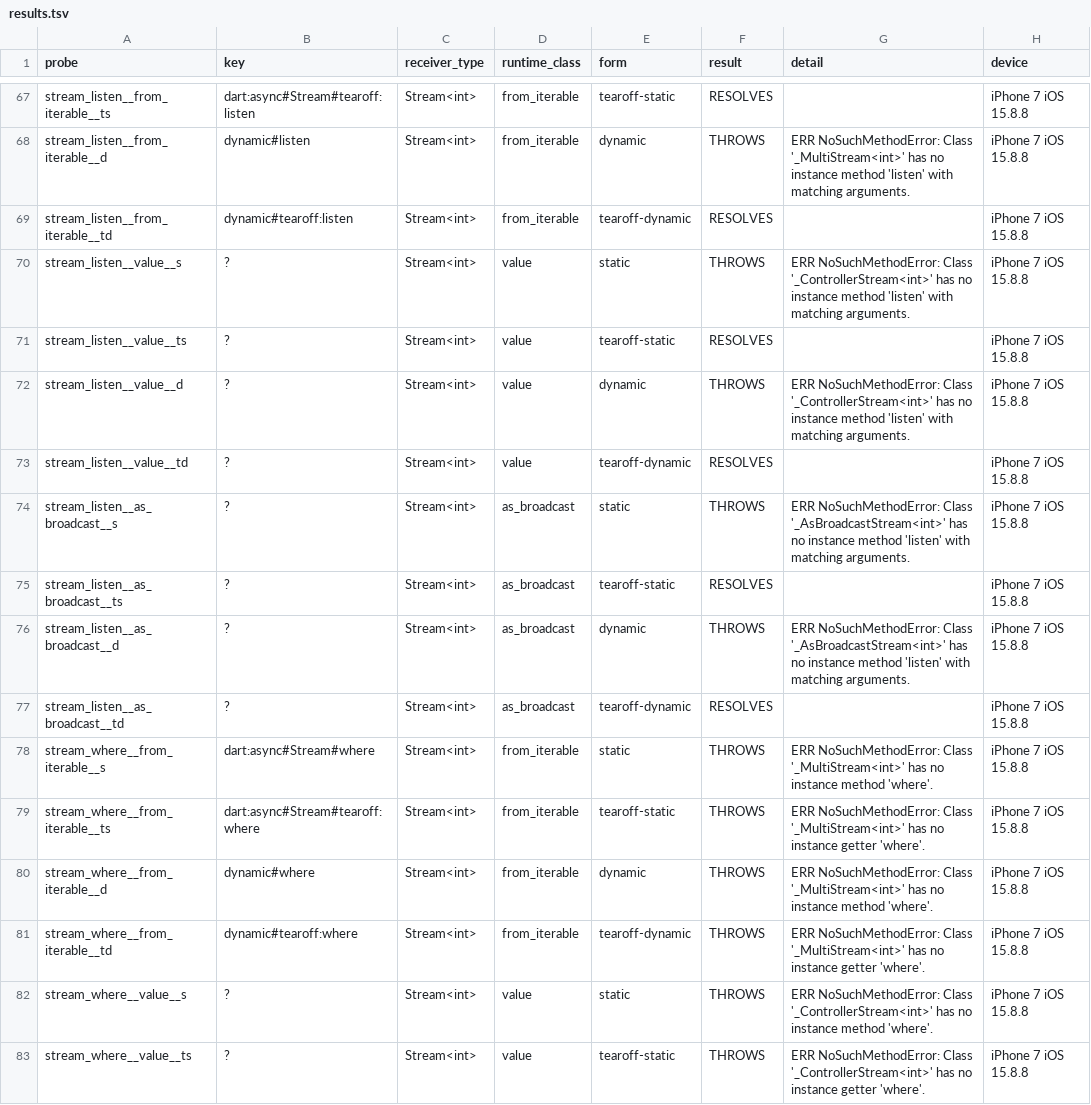
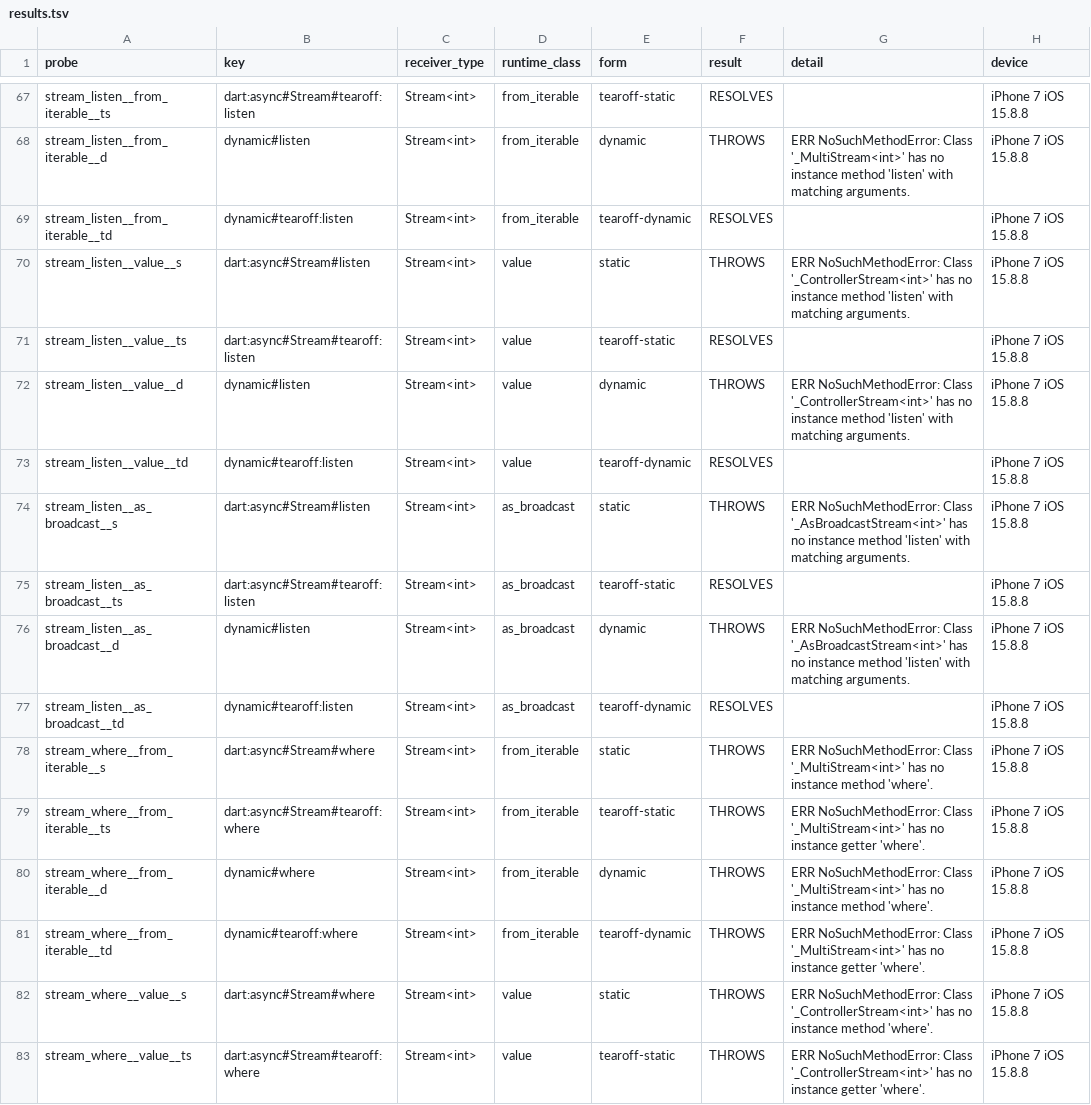
Before and after one commit to mml555/shorebird, a TSV file: selfhost/engine/route_b/device_run/sdk_members/result/results.tsv, drawn as a sheet; only a part is shown, gaps mark what is left out; the diff covers the shown part only.

Commit message:
selfhost(route_b): key every device probe, add evidence columns, label host-only verdicts, state the scope
Probes with no host key take their siblings' key (dynamic: the selector); tables.py and compare.py stop on an unkeyed probe. members.tsv gets probe and class counts and a thin flag, CRASH(host) is its own verdict, RESULT.md opens with the scope. release_probe.sh and bin/release.sh pass the API key to curl through a file descriptor.

```diff
--- a/selfhost/engine/route_b/device_run/sdk_members/result/results.tsv
+++ b/selfhost/engine/route_b/device_run/sdk_members/result/results.tsv
@@ -69,10 +69,10 @@ stream_listen__from_iterable__d	dynamic#listen	Stream<int>	from_iterable	dynamic
 stream_listen__from_iterable__td	dynamic#tearoff:listen	Stream<int>	from_iterable	tearoff-dynamic	RESOLVES		iPhone 7 iOS 15.8.8
-stream_listen__value__s	?	Stream<int>	value	static	THROWS	ERR NoSuchMethodError: Class '_ControllerStream<int>' has no instance method 'listen' with matching arguments.	iPhone 7 iOS 15.8.8
-stream_listen__value__ts	?	Stream<int>	value	tearoff-static	RESOLVES		iPhone 7 iOS 15.8.8
-stream_listen__value__d	?	Stream<int>	value	dynamic	THROWS	ERR NoSuchMethodError: Class '_ControllerStream<int>' has no instance method 'listen' with matching arguments.	iPhone 7 iOS 15.8.8
-stream_listen__value__td	?	Stream<int>	value	tearoff-dynamic	RESOLVES		iPhone 7 iOS 15.8.8
-stream_listen__as_broadcast__s	?	Stream<int>	as_broadcast	static	THROWS	ERR NoSuchMethodError: Class '_AsBroadcastStream<int>' has no instance method 'listen' with matching arguments.	iPhone 7 iOS 15.8.8
-stream_listen__as_broadcast__ts	?	Stream<int>	as_broadcast	tearoff-static	RESOLVES		iPhone 7 iOS 15.8.8
-stream_listen__as_broadcast__d	?	Stream<int>	as_broadcast	dynamic	THROWS	ERR NoSuchMethodError: Class '_AsBroadcastStream<int>' has no instance method 'listen' with matching arguments.	iPhone 7 iOS 15.8.8
-stream_listen__as_broadcast__td	?	Stream<int>	as_broadcast	tearoff-dynamic	RESOLVES		iPhone 7 iOS 15.8.8
+stream_listen__value__s	dart:async#Stream#listen	Stream<int>	value	static	THROWS	ERR NoSuchMethodError: Class '_ControllerStream<int>' has no instance method 'listen' with matching arguments.	iPhone 7 iOS 15.8.8
+stream_listen__value__ts	dart:async#Stream#tearoff:listen	Stream<int>	value	tearoff-static	RESOLVES		iPhone 7 iOS 15.8.8
+stream_listen__value__d	dynamic#listen	Stream<int>	value	dynamic	THROWS	ERR NoSuchMethodError: Class '_ControllerStream<int>' has no instance method 'listen' with matching arguments.	iPhone 7 iOS 15.8.8
+stream_listen__value__td	dynamic#tearoff:listen	Stream<int>	value	tearoff-dynamic	RESOLVES		iPhone 7 iOS 15.8.8
+stream_listen__as_broadcast__s	dart:async#Stream#listen	Stream<int>	as_broadcast	static	THROWS	ERR NoSuchMethodError: Class '_AsBroadcastStream<int>' has no instance method 'listen' with matching arguments.	iPhone 7 iOS 15.8.8
+stream_listen__as_broadcast__ts	dart:async#Stream#tearoff:listen	Stream<int>	as_broadcast	tearoff-static	RESOLVES		iPhone 7 iOS 15.8.8
+stream_listen__as_broadcast__d	dynamic#listen	Stream<int>	as_broadcast	dynamic	THROWS	ERR NoSuchMethodError: Class '_AsBroadcastStream<int>' has no instance method 'listen' with matching arguments.	iPhone 7 iOS 15.8.8
+stream_listen__as_broadcast__td	dynamic#tearoff:listen	Stream<int>	as_broadcast	tearoff-dynamic	RESOLVES		iPhone 7 iOS 15.8.8
 stream_where__from_iterable__s	dart:async#Stream#where	Stream<int>	from_iterable	static	THROWS	ERR NoSuchMethodError: Class '_MultiStream<int>' has no instance method 'where'.	iPhone 7 iOS 15.8.8
@@ -81,3 +81,3 @@ stream_where__from_iterable__d	dynamic#where	Stream<int>	from_iterable	dynamic	T
 stream_where__from_iterable__td	dynamic#tearoff:where	Stream<int>	from_iterable	tearoff-dynamic	THROWS	ERR NoSuchMethodError: Class '_MultiStream<int>' has no instance getter 'where'.	iPhone 7 iOS 15.8.8
-stream_where__value__s	?	Stream<int>	value	static	THROWS	ERR NoSuchMethodError: Class '_ControllerStream<int>' has no instance method 'where'.	iPhone 7 iOS 15.8.8
-stream_where__value__ts	?	Stream<int>	value	tearoff-static	THROWS	ERR NoSuchMethodError: Class '_ControllerStream<int>' has no instance getter 'where'.	iPhone 7 iOS 15.8.8
+stream_where__value__s	dart:async#Stream#where	Stream<int>	value	static	THROWS	ERR NoSuchMethodError: Class '_ControllerStream<int>' has no instance method 'where'.	iPhone 7 iOS 15.8.8
+stream_where__value__ts	dart:async#Stream#tearoff:where	Stream<int>	value	tearoff-static	THROWS	ERR NoSuchMethodError: Class '_ControllerStream<int>' has no instance getter 'where'.	iPhone 7 iOS 15.8.8
```
Also changed, not shown: 189 edited cells elsewhere in this file, selfhost/engine/route_b/device_run/sdk_members/result/members.tsv, 9 other files.
